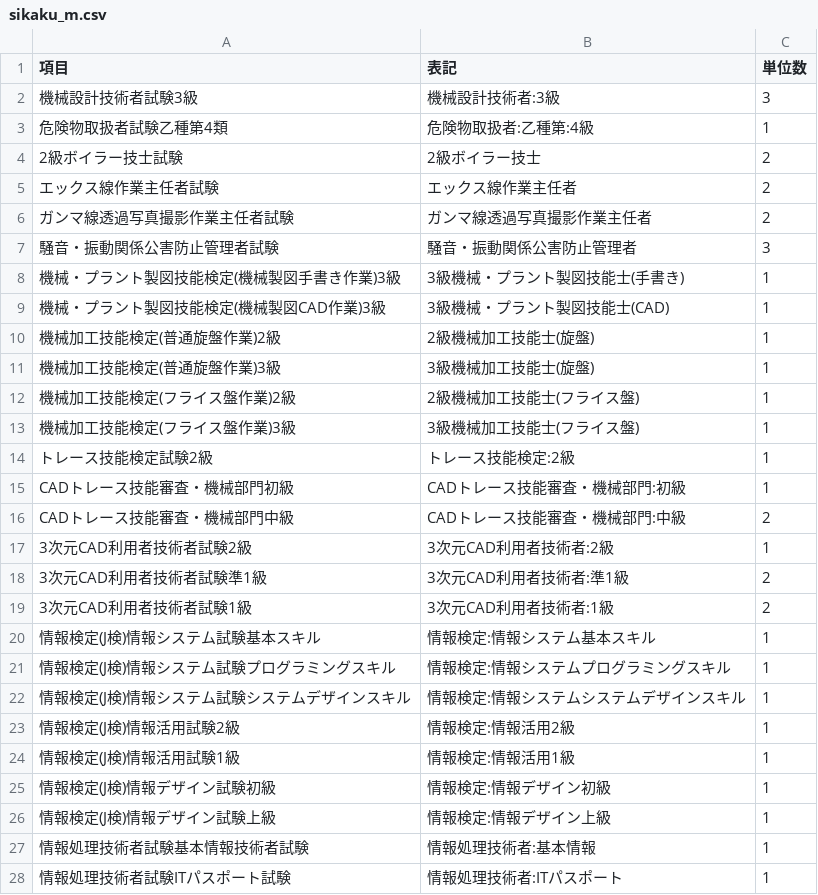
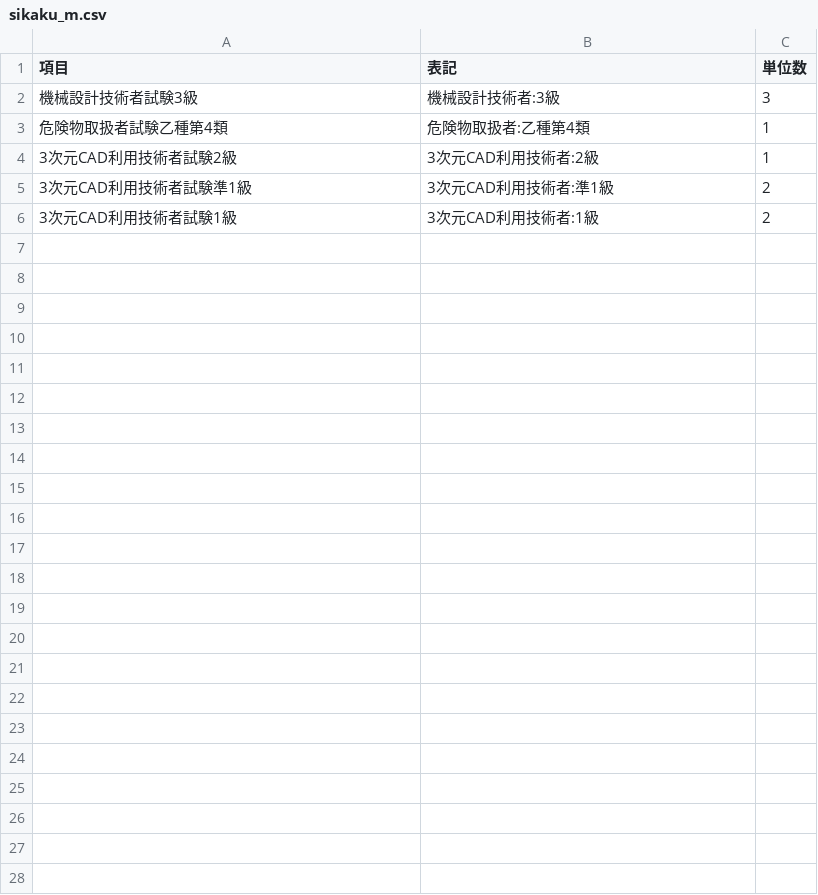
Before and after one commit to imaimai17468/credits-counter-fo-knct, a CSV file: public/data/credits/2023/sikaku_m.csv, drawn as a sheet.

```diff
--- a/public/data/credits/2023/sikaku_m.csv
+++ b/public/data/credits/2023/sikaku_m.csv
@@ -2,27 +2,5 @@
 機械設計技術者試験3級,機械設計技術者:3級,3
-危険物取扱者試験乙種第4類,危険物取扱者:乙種第:4級,1
-2級ボイラー技士試験,2級ボイラー技士,2
-エックス線作業主任者試験,エックス線作業主任者,2
-ガンマ線透過写真撮影作業主任者試験,ガンマ線透過写真撮影作業主任者,2
-騒音・振動関係公害防止管理者試験,騒音・振動関係公害防止管理者,3
-機械・プラント製図技能検定(機械製図手書き作業)3級,3級機械・プラント製図技能士(手書き),1
-機械・プラント製図技能検定(機械製図CAD作業)3級,3級機械・プラント製図技能士(CAD),1
-機械加工技能検定(普通旋盤作業)2級,2級機械加工技能士(旋盤),1
-機械加工技能検定(普通旋盤作業)3級,3級機械加工技能士(旋盤),1
-機械加工技能検定(フライス盤作業)2級,2級機械加工技能士(フライス盤),1
-機械加工技能検定(フライス盤作業)3級,3級機械加工技能士(フライス盤),1
-トレース技能検定試験2級,トレース技能検定:2級,1
-CADトレース技能審査・機械部門初級,CADトレース技能審査・機械部門:初級,1
-CADトレース技能審査・機械部門中級,CADトレース技能審査・機械部門:中級,2
-3次元CAD利用者技術者試験2級,3次元CAD利用者技術者:2級,1
-3次元CAD利用者技術者試験準1級,3次元CAD利用者技術者:準1級,2
-3次元CAD利用者技術者試験1級,3次元CAD利用者技術者:1級,2
-情報検定(J検)情報システム試験基本スキル,情報検定:情報システム基本スキル,1
-情報検定(J検)情報システム試験プログラミングスキル,情報検定:情報システムプログラミングスキル,1
-情報検定(J検)情報システム試験システムデザインスキル,情報検定:情報システムシステムデザインスキル,1
-情報検定(J検)情報活用試験2級,情報検定:情報活用2級,1
-情報検定(J検)情報活用試験1級,情報検定:情報活用1級,1
-情報検定(J検)情報デザイン試験初級,情報検定:情報デザイン初級,1
-情報検定(J検)情報デザイン試験上級,情報検定:情報デザイン上級,1
-情報処理技術者試験基本情報技術者試験,情報処理技術者:基本情報,1
-情報処理技術者試験ITパスポート試験,情報処理技術者:ITパスポート,1
+危険物取扱者試験乙種第4類,危険物取扱者:乙種第4類,1
+3次元CAD利用技術者試験2級,3次元CAD利用技術者:2級,1
+3次元CAD利用技術者試験準1級,3次元CAD利用技術者:準1級,2
+3次元CAD利用技術者試験1級,3次元CAD利用技術者:1級,2
```
Also changed, not shown: public/data/credits/2023/sikaku_e.csv, public/data/credits/2023/sikaku_j.csv, 18 other files.
